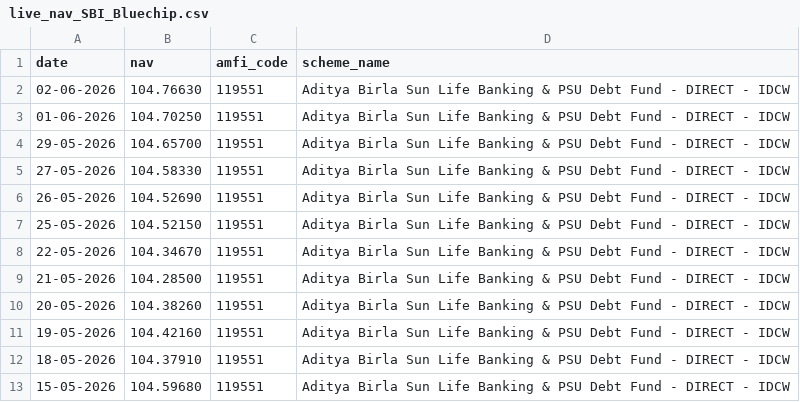
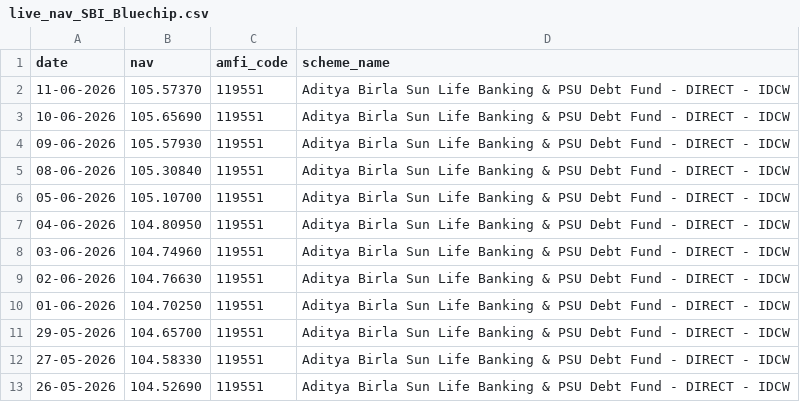
Before and after one commit to naidu-deepika/bluestock-mf-capstone, a CSV file: data/raw/live_nav_SBI_Bluechip.csv, drawn as a sheet; only a part is shown; the shorter side is filled out with more unchanged rows.

```diff
--- a/data/raw/live_nav_SBI_Bluechip.csv
+++ b/data/raw/live_nav_SBI_Bluechip.csv
@@ -1,2 +1,9 @@
 date,nav,amfi_code,scheme_name
+11-06-2026,105.57370,119551,Aditya Birla Sun Life Banking & PSU Debt Fund  - DIRECT - IDCW
+10-06-2026,105.65690,119551,Aditya Birla Sun Life Banking & PSU Debt Fund  - DIRECT - IDCW
+09-06-2026,105.57930,119551,Aditya Birla Sun Life Banking & PSU Debt Fund  - DIRECT - IDCW
+08-06-2026,105.30840,119551,Aditya Birla Sun Life Banking & PSU Debt Fund  - DIRECT - IDCW
+05-06-2026,105.10700,119551,Aditya Birla Sun Life Banking & PSU Debt Fund  - DIRECT - IDCW
+04-06-2026,104.80950,119551,Aditya Birla Sun Life Banking & PSU Debt Fund  - DIRECT - IDCW
+03-06-2026,104.74960,119551,Aditya Birla Sun Life Banking & PSU Debt Fund  - DIRECT - IDCW
 02-06-2026,104.76630,119551,Aditya Birla Sun Life Banking & PSU Debt Fund  - DIRECT - IDCW
```
Also changed, not shown: data/raw/live_nav_Axis_Bluechip.csv, data/raw/live_nav_HDFC_Top100.csv, 6 other files.
